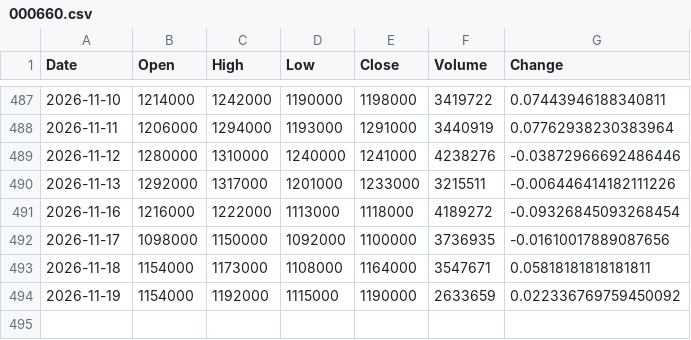
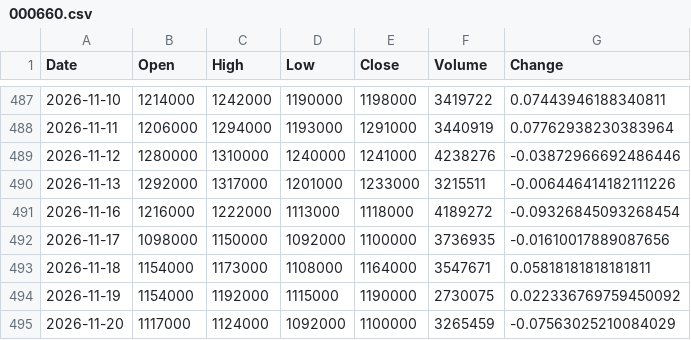
Before and after one commit to uavsky-sys/krx-data, a CSV file: data/history/000660.csv, drawn as a sheet; only a part is shown, gaps mark what is left out.

Commit message:
data: 2026-11-21 02:16 KST

```diff
--- a/data/history/000660.csv
+++ b/data/history/000660.csv
@@ -493,2 +493,3 @@
 2026-11-18,1154000,1173000,1108000,1164000,3547671,0.05818181818181811
-2026-11-19,1154000,1192000,1115000,1190000,2633659,0.022336769759450092
+2026-11-19,1154000,1192000,1115000,1190000,2730075,0.022336769759450092
+2026-11-20,1117000,1124000,1092000,1100000,3265459,-0.07563025210084029
```
Also changed, not shown: data/history/005930.csv, data/history/082270.csv, 8 other files.
